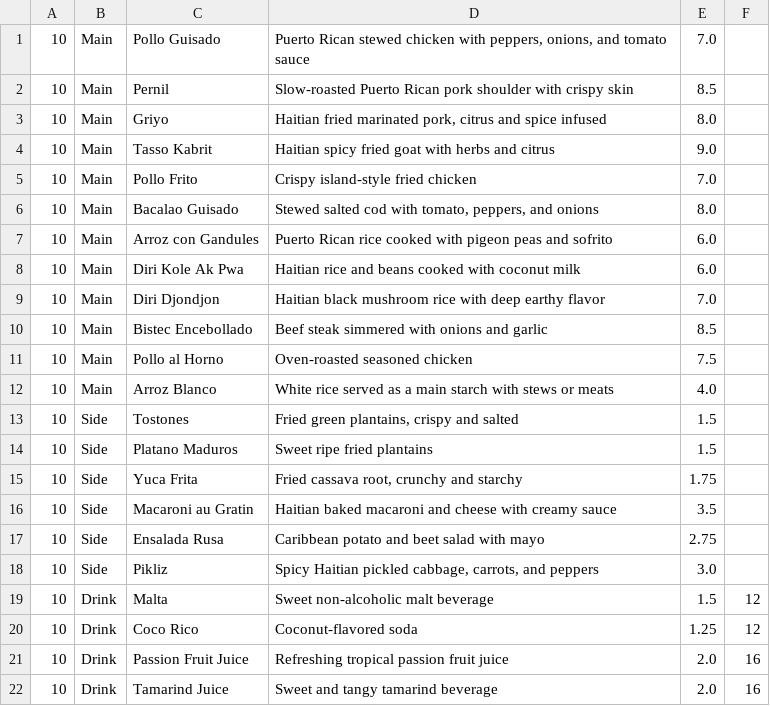
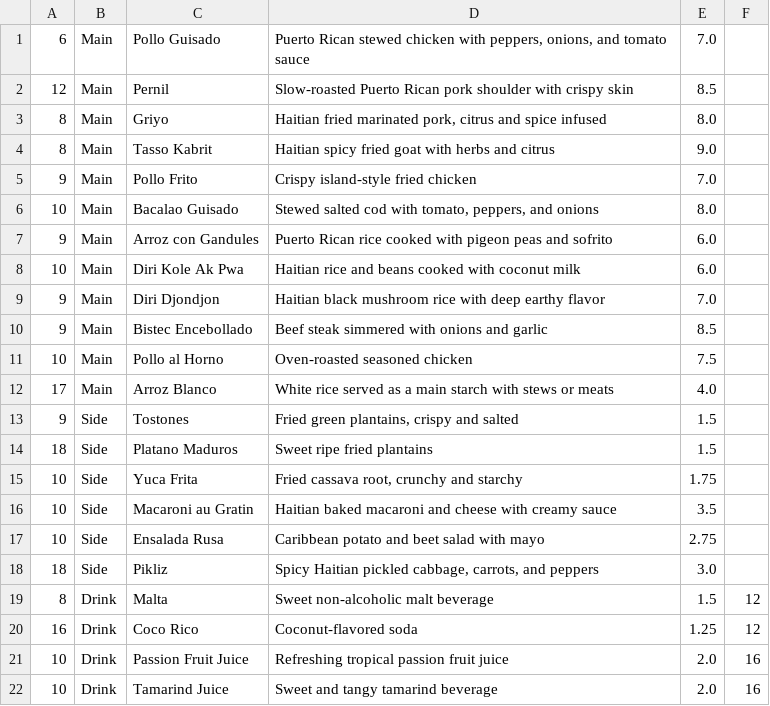
Before and after one commit to Avioti/Chez-Boriken-Custom-Food-Shop, a CSV file: src/main/resources/inventory.csv, drawn as a sheet.

```diff
--- a/src/main/resources/inventory.csv
+++ b/src/main/resources/inventory.csv
@@ -1,15 +1,15 @@
-10|Main|Pollo Guisado|Puerto Rican stewed chicken with peppers, onions, and tomato sauce|7.0
-10|Main|Pernil|Slow-roasted Puerto Rican pork shoulder with crispy skin|8.5
-10|Main|Griyo|Haitian fried marinated pork, citrus and spice infused|8.0
-10|Main|Tasso Kabrit|Haitian spicy fried goat with herbs and citrus|9.0
-10|Main|Pollo Frito|Crispy island-style fried chicken|7.0
+6|Main|Pollo Guisado|Puerto Rican stewed chicken with peppers, onions, and tomato sauce|7.0
+12|Main|Pernil|Slow-roasted Puerto Rican pork shoulder with crispy skin|8.5
+8|Main|Griyo|Haitian fried marinated pork, citrus and spice infused|8.0
+8|Main|Tasso Kabrit|Haitian spicy fried goat with herbs and citrus|9.0
+9|Main|Pollo Frito|Crispy island-style fried chicken|7.0
 10|Main|Bacalao Guisado|Stewed salted cod with tomato, peppers, and onions|8.0
-10|Main|Arroz con Gandules|Puerto Rican rice cooked with pigeon peas and sofrito|6.0
+9|Main|Arroz con Gandules|Puerto Rican rice cooked with pigeon peas and sofrito|6.0
 10|Main|Diri Kole Ak Pwa|Haitian rice and beans cooked with coconut milk|6.0
-10|Main|Diri Djondjon|Haitian black mushroom rice with deep earthy flavor|7.0
-10|Main|Bistec Encebollado|Beef steak simmered with onions and garlic|8.5
+9|Main|Diri Djondjon|Haitian black mushroom rice with deep earthy flavor|7.0
+9|Main|Bistec Encebollado|Beef steak simmered with onions and garlic|8.5
 10|Main|Pollo al Horno|Oven-roasted seasoned chicken|7.5
-10|Main|Arroz Blanco|White rice served as a main starch with stews or meats|4.0
-10|Side|Tostones|Fried green plantains, crispy and salted|1.5
-10|Side|Platano Maduros|Sweet ripe fried plantains|1.5
+17|Main|Arroz Blanco|White rice served as a main starch with stews or meats|4.0
+9|Side|Tostones|Fried green plantains, crispy and salted|1.5
+18|Side|Platano Maduros|Sweet ripe fried plantains|1.5
 10|Side|Yuca Frita|Fried cassava root, crunchy and starchy|1.75
@@ -17,5 +17,5 @@
 10|Side|Ensalada Rusa|Caribbean potato and beet salad with mayo|2.75
-10|Side|Pikliz|Spicy Haitian pickled cabbage, carrots, and peppers|3.0
-10|Drink|Malta|Sweet non-alcoholic malt beverage|1.5|12
-10|Drink|Coco Rico|Coconut-flavored soda|1.25|12
+18|Side|Pikliz|Spicy Haitian pickled cabbage, carrots, and peppers|3.0
+8|Drink|Malta|Sweet non-alcoholic malt beverage|1.5|12
+16|Drink|Coco Rico|Coconut-flavored soda|1.25|12
 10|Drink|Passion Fruit Juice|Refreshing tropical passion fruit juice|2.0|16
```
Also changed, not shown: 14 other files.
